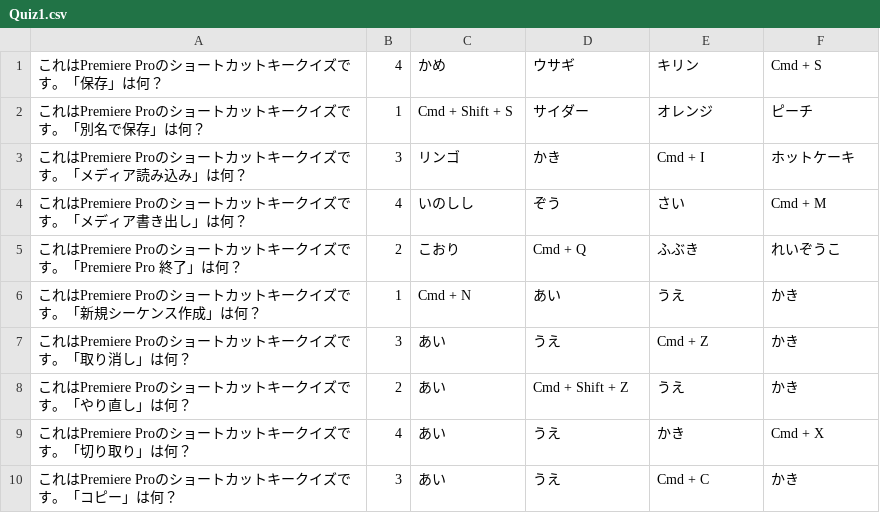
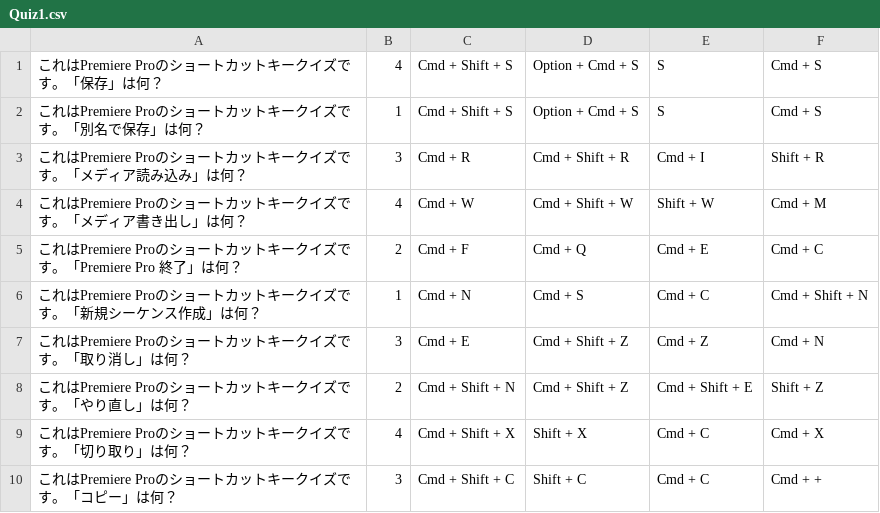
Before and after one commit to Yuki-Naka-Sharing-Study/Dogasho, a CSV file: SampleQuiz/Quiz1.csv, drawn as a sheet; only a part is shown; the diff covers the shown part only.

```diff
--- a/SampleQuiz/Quiz1.csv
+++ b/SampleQuiz/Quiz1.csv
@@ -1,10 +1,10 @@
-これはPremiere Proのショートカットキークイズです。「保存」は何？,4,かめ,ウサギ,キリン,Cmd + S
-これはPremiere Proのショートカットキークイズです。「別名で保存」は何？,1,Cmd + Shift + S,サイダー,オレンジ,ピーチ
-これはPremiere Proのショートカットキークイズです。「メディア読み込み」は何？,3,リンゴ,かき,Cmd + I,ホットケーキ
-これはPremiere Proのショートカットキークイズです。「メディア書き出し」は何？,4,いのしし,ぞう,さい,Cmd + M
-これはPremiere Proのショートカットキークイズです。「Premiere Pro　終了」は何？,2,こおり,Cmd + Q,ふぶき,れいぞうこ
-これはPremiere Proのショートカットキークイズです。「新規シーケンス作成」は何？,1,Cmd + N,あい,うえ,かき
-これはPremiere Proのショートカットキークイズです。「取り消し」は何？,3,あい,うえ,Cmd + Z,かき
-これはPremiere Proのショートカットキークイズです。「やり直し」は何？,2,あい,Cmd + Shift + Z,うえ,かき
-これはPremiere Proのショートカットキークイズです。「切り取り」は何？,4,あい,うえ,かき,Cmd + X
-これはPremiere Proのショートカットキークイズです。「コピー」は何？,3,あい,うえ,Cmd + C,かき
+これはPremiere Proのショートカットキークイズです。「保存」は何？,4,Cmd + Shift + S,Option + Cmd + S,S,Cmd + S
+これはPremiere Proのショートカットキークイズです。「別名で保存」は何？,1,Cmd + Shift + S,Option + Cmd + S,S,Cmd + S
+これはPremiere Proのショートカットキークイズです。「メディア読み込み」は何？,3,Cmd + R,Cmd + Shift + R,Cmd + I,Shift + R
+これはPremiere Proのショートカットキークイズです。「メディア書き出し」は何？,4,Cmd + W,Cmd + Shift + W,Shift + W,Cmd + M
+これはPremiere Proのショートカットキークイズです。「Premiere Pro　終了」は何？,2,Cmd + F,Cmd + Q,Cmd + E,Cmd + C
+これはPremiere Proのショートカットキークイズです。「新規シーケンス作成」は何？,1,Cmd + N,Cmd + S,Cmd + C,Cmd + Shift + N
+これはPremiere Proのショートカットキークイズです。「取り消し」は何？,3,Cmd + E,Cmd + Shift + Z,Cmd + Z,Cmd + N
+これはPremiere Proのショートカットキークイズです。「やり直し」は何？,2,Cmd + Shift + N,Cmd + Shift + Z,Cmd + Shift + E,Shift + Z
+これはPremiere Proのショートカットキークイズです。「切り取り」は何？,4,Cmd + Shift + X,Shift + X,Cmd + C,Cmd + X
+これはPremiere Proのショートカットキークイズです。「コピー」は何？,3,Cmd + Shift + C,Shift + C,Cmd + C,Cmd + +
```
Also changed, not shown: 87 edited cells elsewhere in this file, 2 other files.
